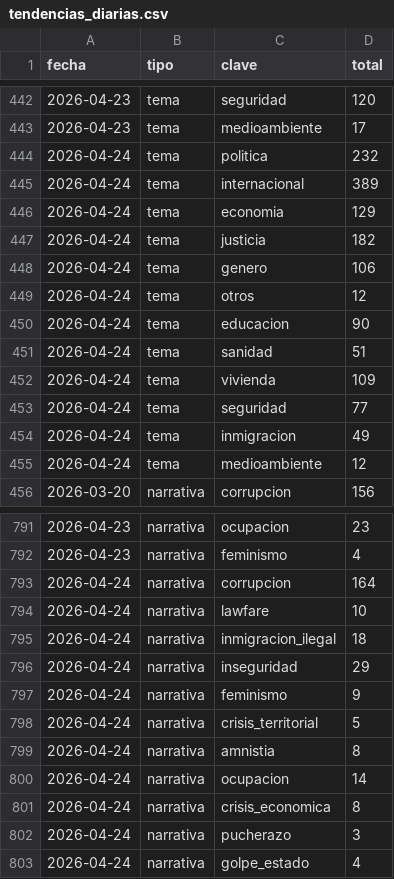
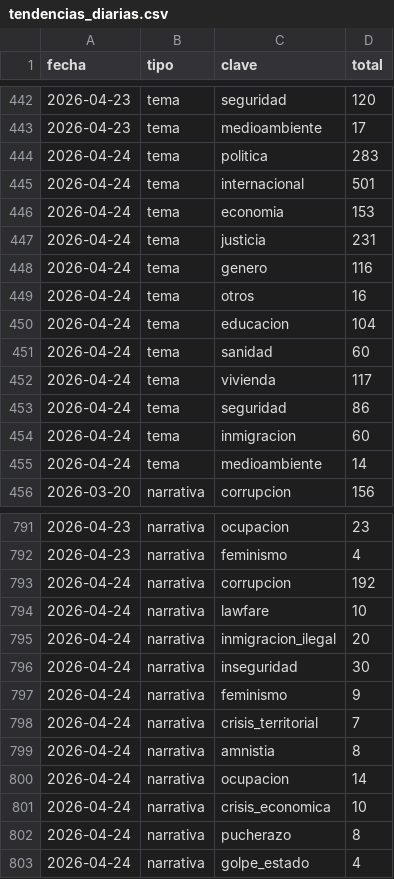
Before and after one commit to mcasrom/SIEG-Politica-Nacional-, a CSV file: data/export/tendencias_diarias.csv, drawn as a sheet; only a part is shown, gaps mark what is left out; the diff covers the shown part only.

```diff
--- a/data/export/tendencias_diarias.csv
+++ b/data/export/tendencias_diarias.csv
@@ -443,14 +443,14 @@ fecha,tipo,clave,total
 2026-04-23,tema,medioambiente,17
-2026-04-24,tema,politica,232
-2026-04-24,tema,internacional,389
-2026-04-24,tema,economia,129
-2026-04-24,tema,justicia,182
-2026-04-24,tema,genero,106
-2026-04-24,tema,otros,12
-2026-04-24,tema,educacion,90
-2026-04-24,tema,sanidad,51
-2026-04-24,tema,vivienda,109
-2026-04-24,tema,seguridad,77
-2026-04-24,tema,inmigracion,49
-2026-04-24,tema,medioambiente,12
+2026-04-24,tema,politica,283
+2026-04-24,tema,internacional,501
+2026-04-24,tema,economia,153
+2026-04-24,tema,justicia,231
+2026-04-24,tema,genero,116
+2026-04-24,tema,otros,16
+2026-04-24,tema,educacion,104
+2026-04-24,tema,sanidad,60
+2026-04-24,tema,vivienda,117
+2026-04-24,tema,seguridad,86
+2026-04-24,tema,inmigracion,60
+2026-04-24,tema,medioambiente,14
 2026-03-20,narrativa,corrupcion,156
@@ -792,12 +792,12 @@ fecha,tipo,clave,total
 2026-04-23,narrativa,feminismo,4
-2026-04-24,narrativa,corrupcion,164
+2026-04-24,narrativa,corrupcion,192
 2026-04-24,narrativa,lawfare,10
-2026-04-24,narrativa,inmigracion_ilegal,18
-2026-04-24,narrativa,inseguridad,29
+2026-04-24,narrativa,inmigracion_ilegal,20
+2026-04-24,narrativa,inseguridad,30
 2026-04-24,narrativa,feminismo,9
-2026-04-24,narrativa,crisis_territorial,5
+2026-04-24,narrativa,crisis_territorial,7
 2026-04-24,narrativa,amnistia,8
 2026-04-24,narrativa,ocupacion,14
-2026-04-24,narrativa,crisis_economica,8
-2026-04-24,narrativa,pucherazo,3
+2026-04-24,narrativa,crisis_economica,10
+2026-04-24,narrativa,pucherazo,8
 2026-04-24,narrativa,golpe_estado,4
```
Also changed, not shown: 11 edited cells elsewhere in this file, data/export/nr/coordination_alerts.csv, data/export/nr/disinfo_alerts.csv, 7 other files.
